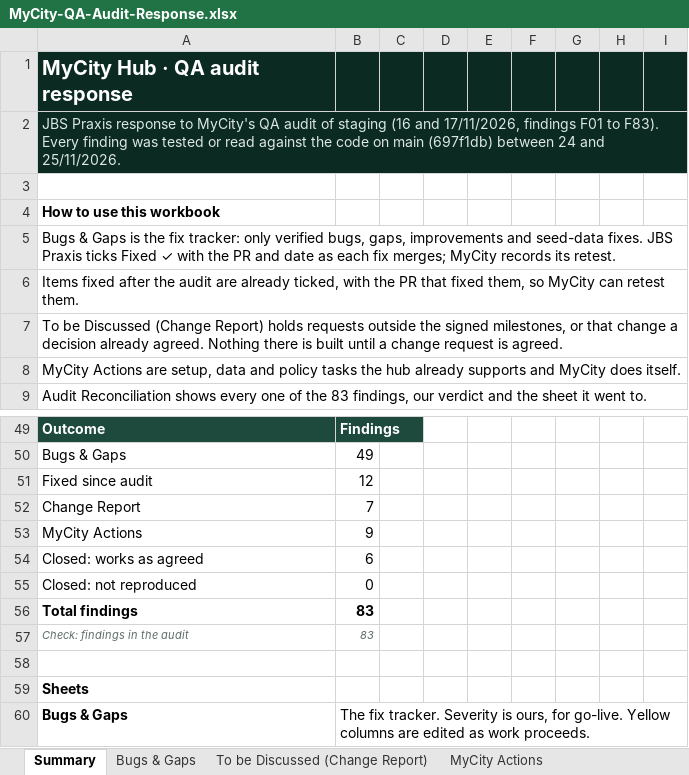
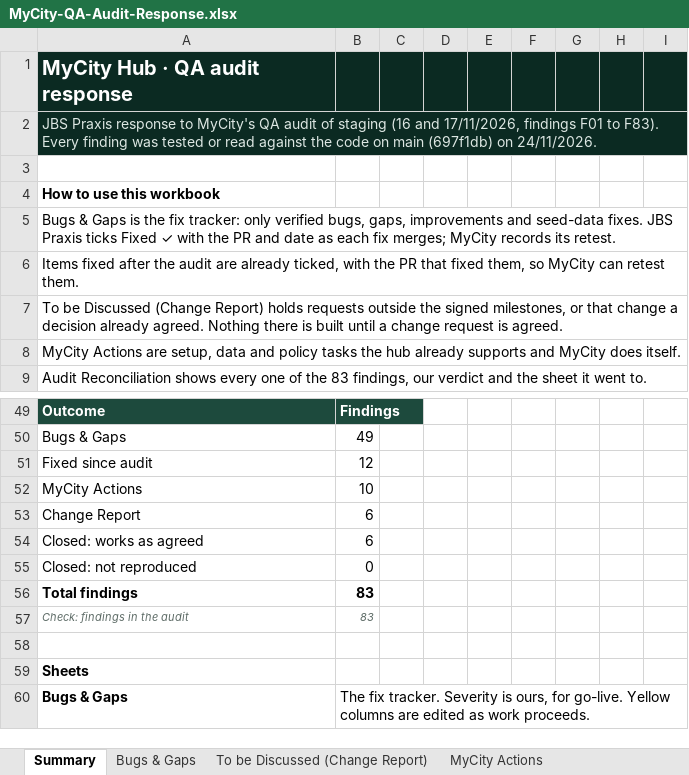
Before and after one commit to praxisjbs/mycity-app, an Excel workbook: docs/qa-audit/MyCity-QA-Audit-Response.xlsx, sheet Summary, drawn as a sheet; only a part is shown, gaps mark what is left out; values as stored, in another font and other column widths than the file's, no borders; removed rows and columns are numbered as before the commit, all else as after; the diff names each change by its address in the sheet, - before the commit and + after, or states it on an @@ line.

```diff
--- a/docs/qa-audit/MyCity-QA-Audit-Response.xlsx (sheet Summary)
+++ b/docs/qa-audit/MyCity-QA-Audit-Response.xlsx (sheet Summary)
-A2: …main (697f1db) between 24 and 25/11/2026.
+A2: …main (697f1db) on 24/11/2026.
-row 52: Change Report | 7
-B52: 9
+B52: 10
+row 53: Change Report | 6
```
Also changed, not shown: sheet Audit Reconciliation, 4 other files.
